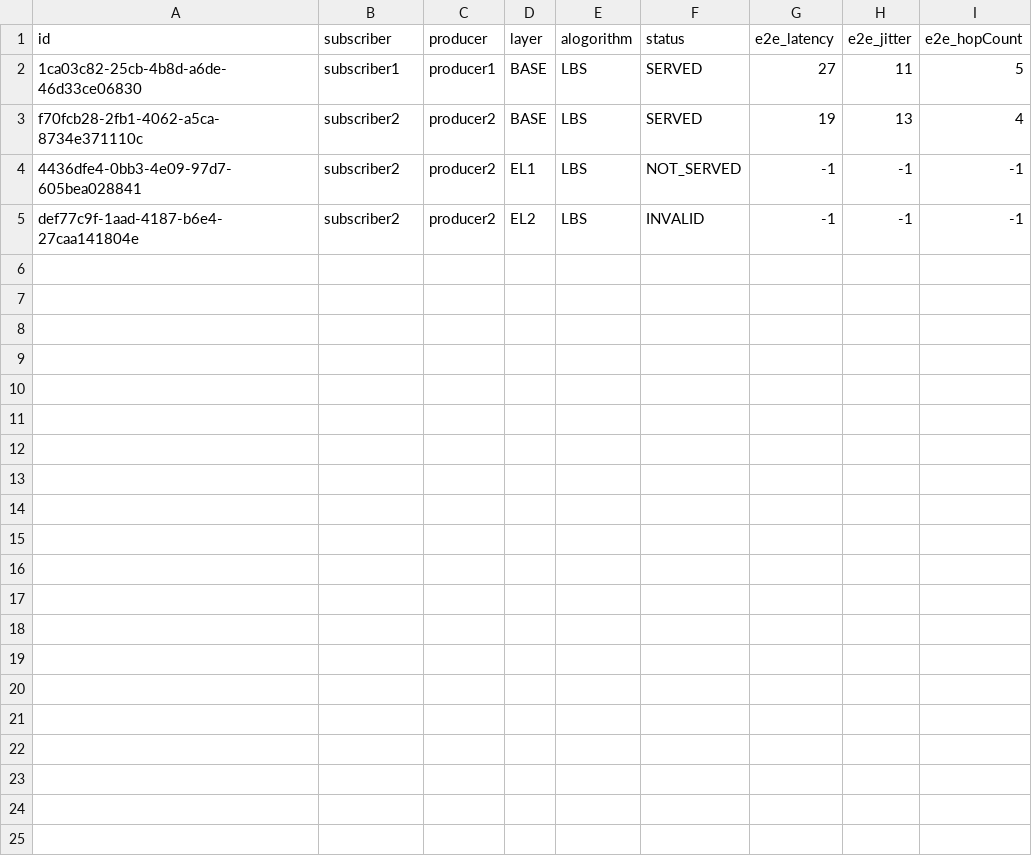
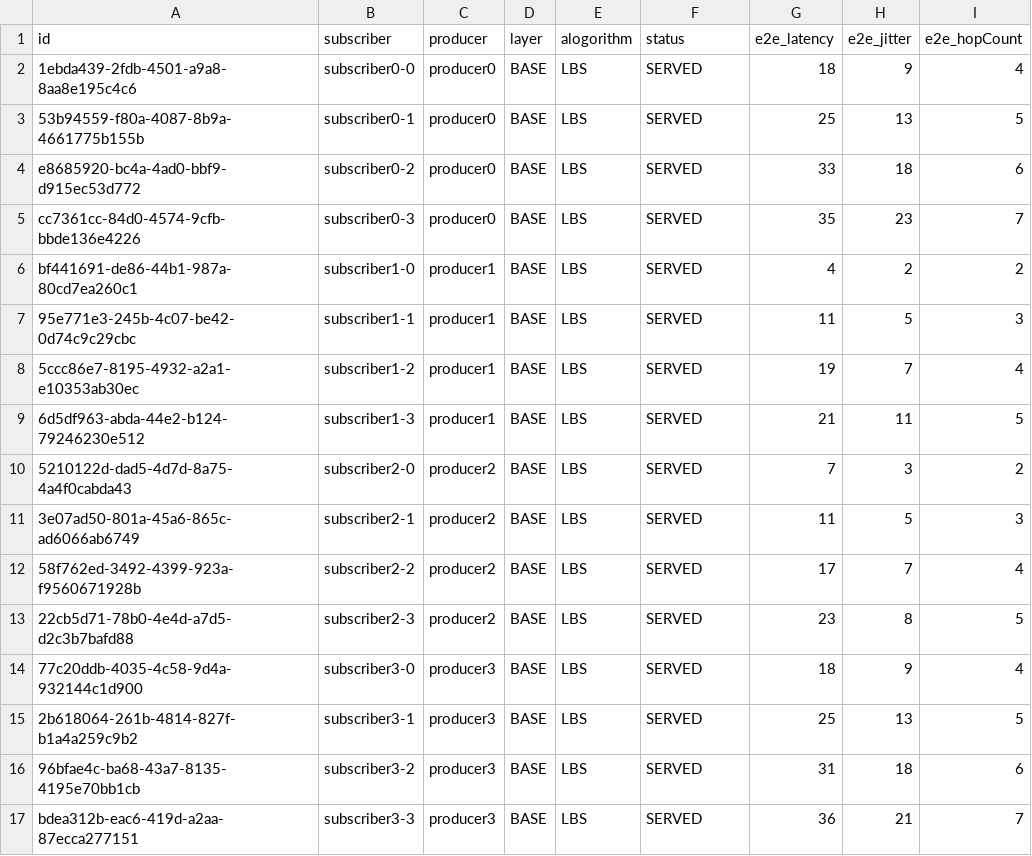
Before and after one commit to azran4u/sdn_thessis_ts, a CSV file: file.csv, drawn as a sheet.

```diff
--- a/file.csv
+++ b/file.csv
@@ -1,5 +1,17 @@
 id,subscriber,producer,layer,alogorithm,status,e2e_latency,e2e_jitter,e2e_hopCount
-1ca03c82-25cb-4b8d-a6de-46d33ce06830,subscriber1,producer1,BASE,LBS,SERVED,27,11,5
-f70fcb28-2fb1-4062-a5ca-8734e371110c,subscriber2,producer2,BASE,LBS,SERVED,19,13,4
-4436dfe4-0bb3-4e09-97d7-605bea028841,subscriber2,producer2,EL1,LBS,NOT_SERVED,-1,-1,-1
-def77c9f-1aad-4187-b6e4-27caa141804e,subscriber2,producer2,EL2,LBS,INVALID,-1,-1,-1
+1ebda439-2fdb-4501-a9a8-8aa8e195c4c6,subscriber0-0,producer0,BASE,LBS,SERVED,18,9,4
+53b94559-f80a-4087-8b9a-4661775b155b,subscriber0-1,producer0,BASE,LBS,SERVED,25,13,5
+e8685920-bc4a-4ad0-bbf9-d915ec53d772,subscriber0-2,producer0,BASE,LBS,SERVED,33,18,6
+cc7361cc-84d0-4574-9cfb-bbde136e4226,subscriber0-3,producer0,BASE,LBS,SERVED,35,23,7
+bf441691-de86-44b1-987a-80cd7ea260c1,subscriber1-0,producer1,BASE,LBS,SERVED,4,2,2
+95e771e3-245b-4c07-be42-0d74c9c29cbc,subscriber1-1,producer1,BASE,LBS,SERVED,11,5,3
+5ccc86e7-8195-4932-a2a1-e10353ab30ec,subscriber1-2,producer1,BASE,LBS,SERVED,19,7,4
+6d5df963-abda-44e2-b124-79246230e512,subscriber1-3,producer1,BASE,LBS,SERVED,21,11,5
+5210122d-dad5-4d7d-8a75-4a4f0cabda43,subscriber2-0,producer2,BASE,LBS,SERVED,7,3,2
+3e07ad50-801a-45a6-865c-ad6066ab6749,subscriber2-1,producer2,BASE,LBS,SERVED,11,5,3
+58f762ed-3492-4399-923a-f9560671928b,subscriber2-2,producer2,BASE,LBS,SERVED,17,7,4
+22cb5d71-78b0-4e4d-a7d5-d2c3b7bafd88,subscriber2-3,producer2,BASE,LBS,SERVED,23,8,5
+77c20ddb-4035-4c58-9d4a-932144c1d900,subscriber3-0,producer3,BASE,LBS,SERVED,18,9,4
+2b618064-261b-4814-827f-b1a4a259c9b2,subscriber3-1,producer3,BASE,LBS,SERVED,25,13,5
+96bfae4c-ba68-43a7-8135-4195e70bb1cb,subscriber3-2,producer3,BASE,LBS,SERVED,31,18,6
+bdea312b-eac6-419d-a2aa-87ecca277151,subscriber3-3,producer3,BASE,LBS,SERVED,36,21,7
```
Also changed, not shown: 6 other files.
